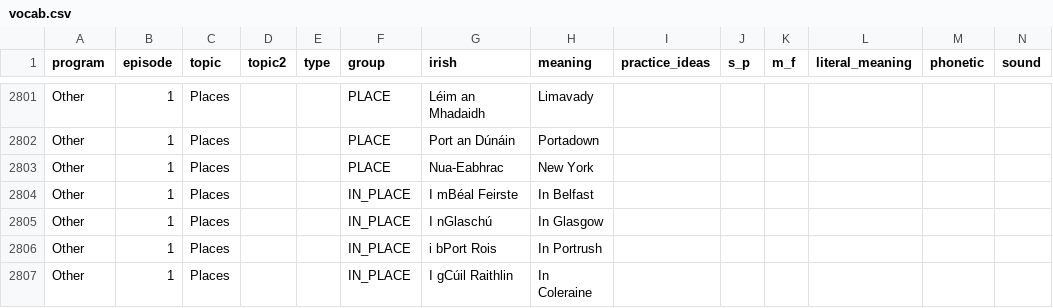
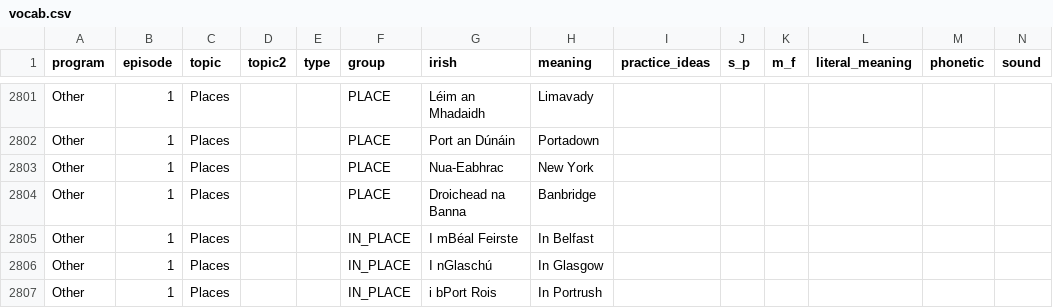
Before and after one commit to michaelw730/irish, a CSV file: vocab.csv, drawn as a sheet; only a part is shown, gaps mark what is left out; the shorter side is filled out with more unchanged rows; rows hold the shown columns only; the diff names each change by its address in the sheet, - before the commit and + after, or states it on an @@ line.

```diff
--- a/vocab.csv
+++ b/vocab.csv
+row 2804: Other | 1 | Places |  |  | PLACE | Droichead na Banna | Banbridge
```
Also changed, not shown: vocab_conv.csv, 1 other file.
